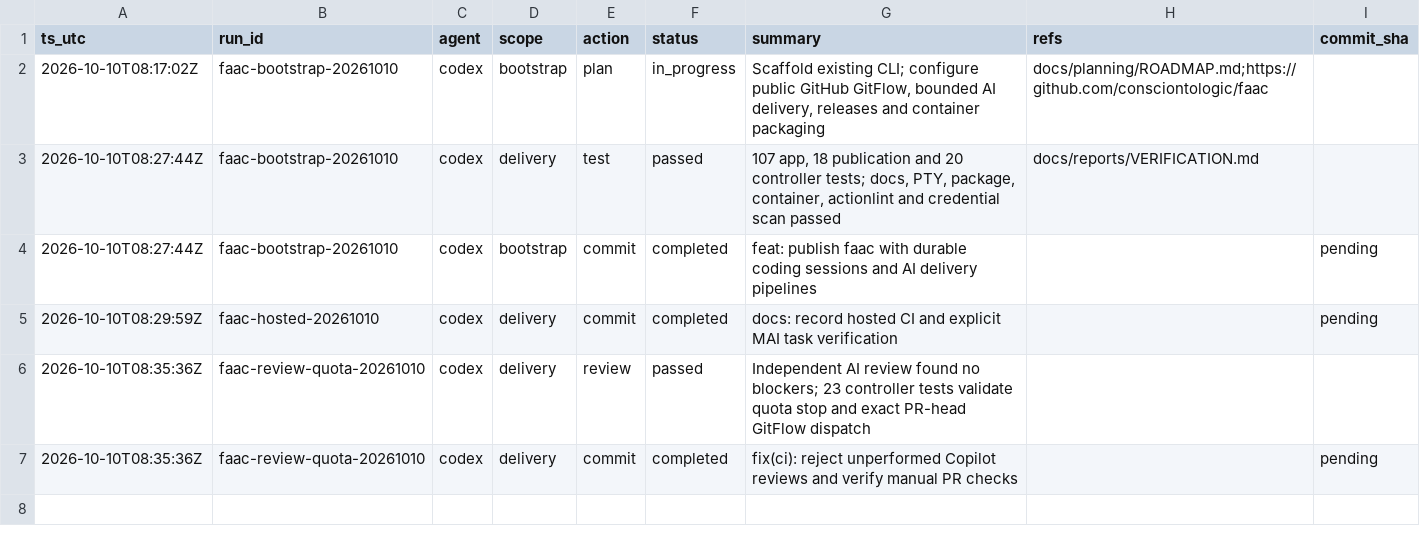
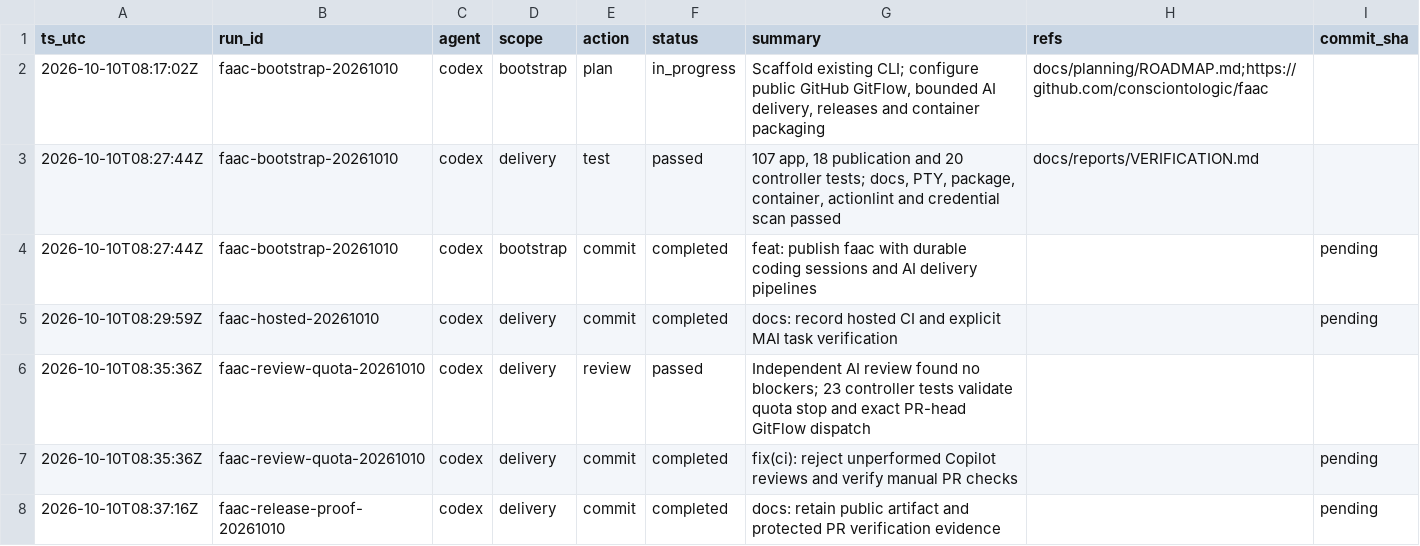
Before and after one commit to consciontologic/faac, a CSV file: docs/tracking/tracking.csv, drawn as a sheet; the diff names each change by its address in the sheet, - before the commit and + after, or states it on an @@ line.

Commit message:
docs: retain public artifact and protected PR verification evidence
[faac-release-proof-20261010]

```diff
--- a/docs/tracking/tracking.csv
+++ b/docs/tracking/tracking.csv
+row 8: 2026-10-10T08:37:16Z | faac-release-proof-20261010 | codex | delivery | commit | completed | docs: retain public artifact and protected PR verification evidence |  | pending
```
Also changed, not shown: 3 other files.
